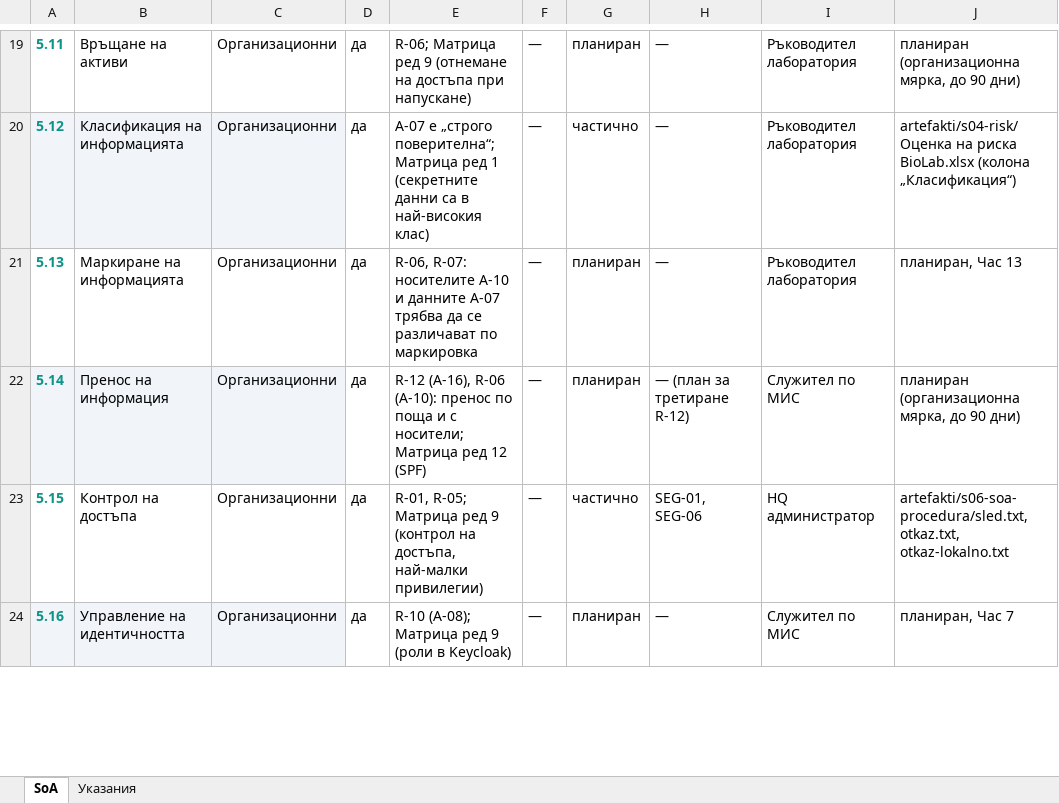
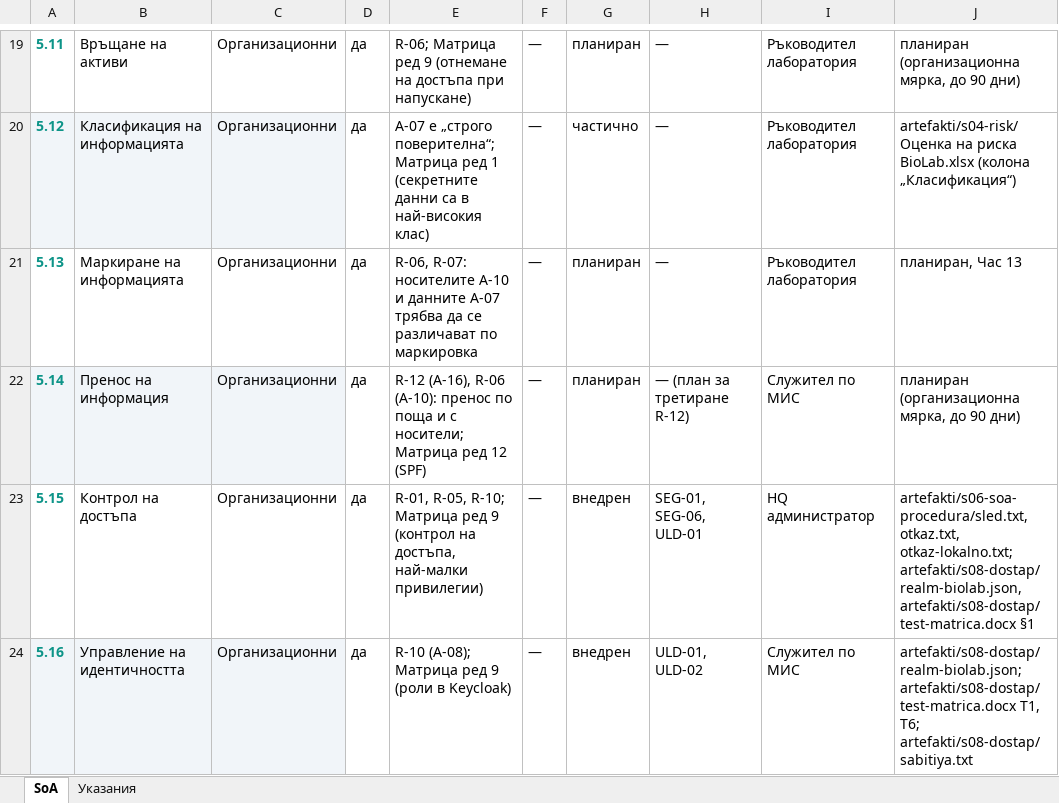
Before and after one commit to Deyan15/BioLab-Research-OOD, an Excel workbook: artefakti/s06-soa-procedura/05-soa.xlsx, sheet SoA, drawn as a sheet; only a part is shown, gaps mark what is left out; values as stored, in another font and other column widths than the file's, no borders; the diff covers the shown part only; the diff names each change by its address in the sheet, - before the commit and + after, or states it on an @@ line.

```diff
--- a/artefakti/s06-soa-procedura/05-soa.xlsx (sheet SoA)
+++ b/artefakti/s06-soa-procedura/05-soa.xlsx (sheet SoA)
-E23: R-01, R-05; Матрица ред…
+E23: R-01, R-05, R-10; Матрица ред…
-G23: частично
+G23: внедрен
-H23: SEG-01, SEG-06
+H23: SEG-01, SEG-06, ULD-01
-J23: artefakti/s06-soa-procedura/sled.txt, otkaz.txt, otkaz-lokalno.txt
+J23: artefakti/s06-soa-procedura/sled.txt, otkaz.txt, otkaz-lokalno.txt; artefakti/s08-dostap/realm-biolab.json, artefakti/s08-dostap/test-matrica.docx §1
-G24: планиран
+G24: внедрен
-H24: —
+H24: ULD-01, ULD-02
-J24: планиран, Час 7
+J24: artefakti/s08-dostap/realm-biolab.json; artefakti/s08-dostap/test-matrica.docx T1, T6; artefakti/s08-dostap/sabitiya.txt
```
Also changed, not shown: 18 edited cells elsewhere in this sheet, artefakti/s03-kontroli/Проследимост - BioLab.xlsx, 23 other files.
